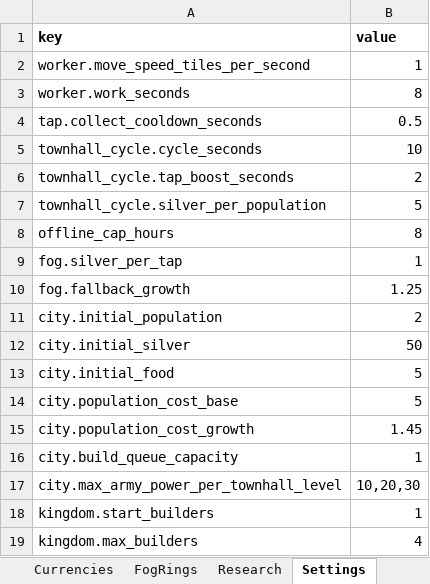
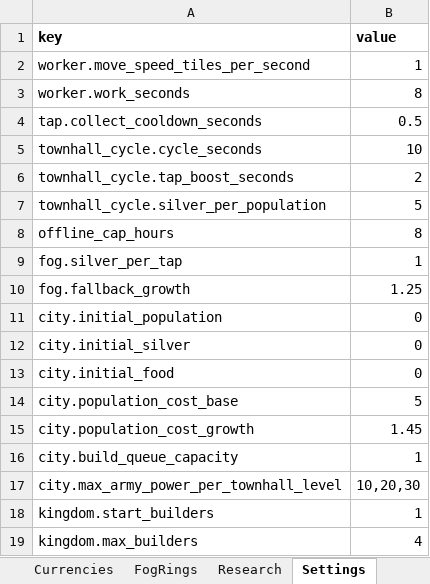
Before and after one commit to LadisCodi/kingdom, an Excel workbook: balance/balance.xlsx, sheet Settings, drawn as a sheet; values as stored, in another font and other column widths than the file's, no borders; the diff names each change by its address in the sheet, - before the commit and + after, or states it on an @@ line.

```diff
--- a/balance/balance.xlsx (sheet Settings)
+++ b/balance/balance.xlsx (sheet Settings)
-B11 (value): 2
+B11 (value): 0
-B12 (value): 50
+B12 (value): 0
-B13 (value): 5
+B13 (value): 0
```
Also changed, not shown: sheet Districts, 5 other files.
